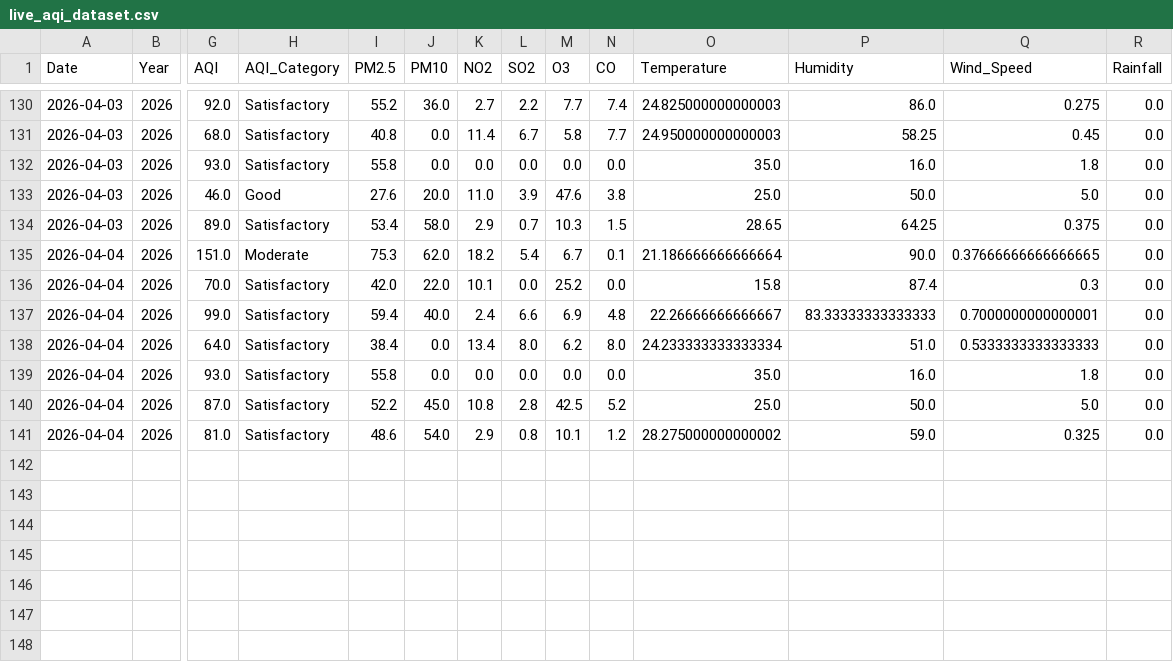
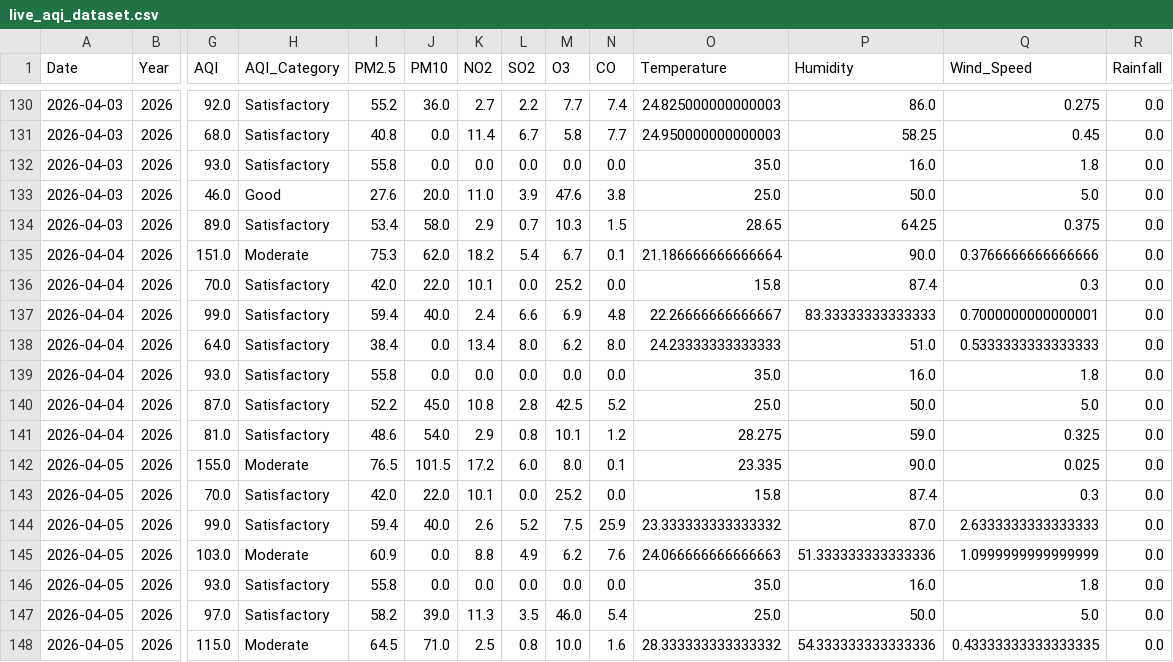
Before and after one commit to Rohan0639/aqi-prediction-ml, a CSV file: data/live_aqi_dataset.csv, drawn as a sheet; only a part is shown, gaps mark what is left out; rows hold the shown columns only; the diff names each change by its address in the sheet, - before the commit and + after, or states it on an @@ line.

```diff
--- a/data/live_aqi_dataset.csv
+++ b/data/live_aqi_dataset.csv
-Q135 (Wind_Speed): 0.37666666666666665
+Q135 (Wind_Speed): 0.3766666666666666
-O138 (Temperature): 24.233333333333334
+O138 (Temperature): 24.23333333333333
-O141 (Temperature): 28.275000000000002
+O141 (Temperature): 28.275
+row 142: 2026-04-05 | 2026 | 155.0 | Moderate | 76.5 | 101.5 | 17.2 | 6.0 | 8.0 | 0.1 | 23.335 | 90.0 | 0.025 | 0.0
+row 143: 2026-04-05 | 2026 | 70.0 | Satisfactory | 42.0 | 22.0 | 10.1 | 0.0 | 25.2 | 0.0 | 15.8 | 87.4 | 0.3 | 0.0
+row 144: 2026-04-05 | 2026 | 99.0 | Satisfactory | 59.4 | 40.0 | 2.6 | 5.2 | 7.5 | 25.9 | 23.333333333333332 | 87.0 | 2.6333333333333333 | 0.0
+row 145: 2026-04-05 | 2026 | 103.0 | Moderate | 60.9 | 0.0 | 8.8 | 4.9 | 6.2 | 7.6 | 24.066666666666663 | 51.333333333333336 | 1.0999999999999999 | 0.0
+row 146: 2026-04-05 | 2026 | 93.0 | Satisfactory | 55.8 | 0.0 | 0.0 | 0.0 | 0.0 | 0.0 | 35.0 | 16.0 | 1.8 | 0.0
+row 147: 2026-04-05 | 2026 | 97.0 | Satisfactory | 58.2 | 39.0 | 11.3 | 3.5 | 46.0 | 5.4 | 25.0 | 50.0 | 5.0 | 0.0
+row 148: 2026-04-05 | 2026 | 115.0 | Moderate | 64.5 | 71.0 | 2.5 | 0.8 | 10.0 | 1.6 | 28.333333333333332 | 54.333333333333336 | 0.43333333333333335 | 0.0
```
Also changed, not shown: data/hyderabad_live_weather.csv.
